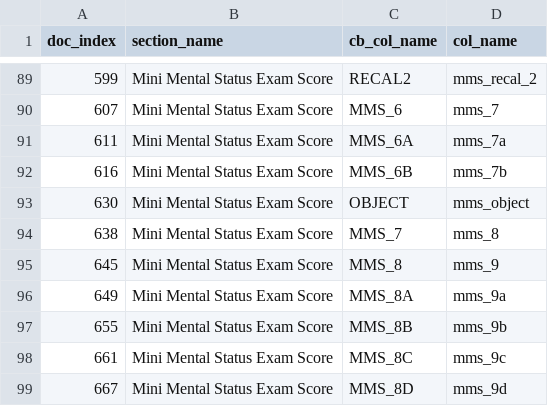
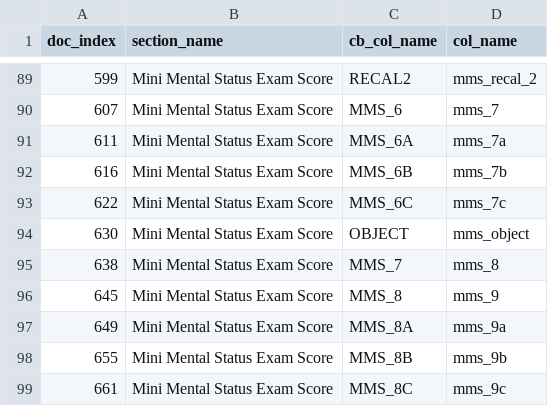
Before and after one commit to corvidfox/link2care_public, a CSV file: data/columns.csv, drawn as a sheet; only a part is shown, gaps mark what is left out; the shorter side is filled out with more unchanged rows; the diff names each change by its address in the sheet, - before the commit and + after, or states it on an @@ line.

Commit message:
Working on #1, combine survey data
- First draft of script to import Master Log and REDCap data.
- Added a note about using "id" instead of "SUBJECT"
- Added notes on the data subdirectory.
- First draft of visit 1 data prepared for merge.

```diff
--- a/data/columns.csv
+++ b/data/columns.csv
+row 93: 622 | Mini Mental Status Exam Score | MMS_6C | mms_7c
```
Also changed, not shown: 8 other files.
